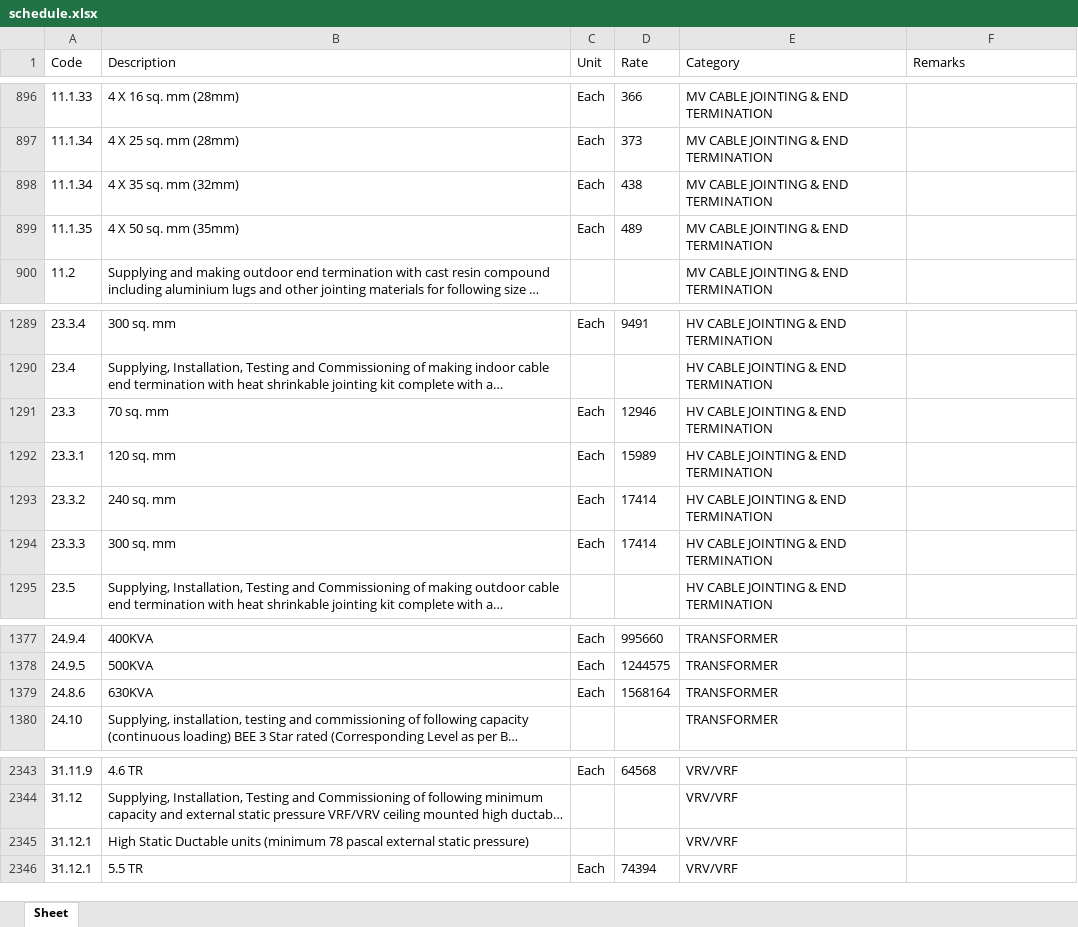
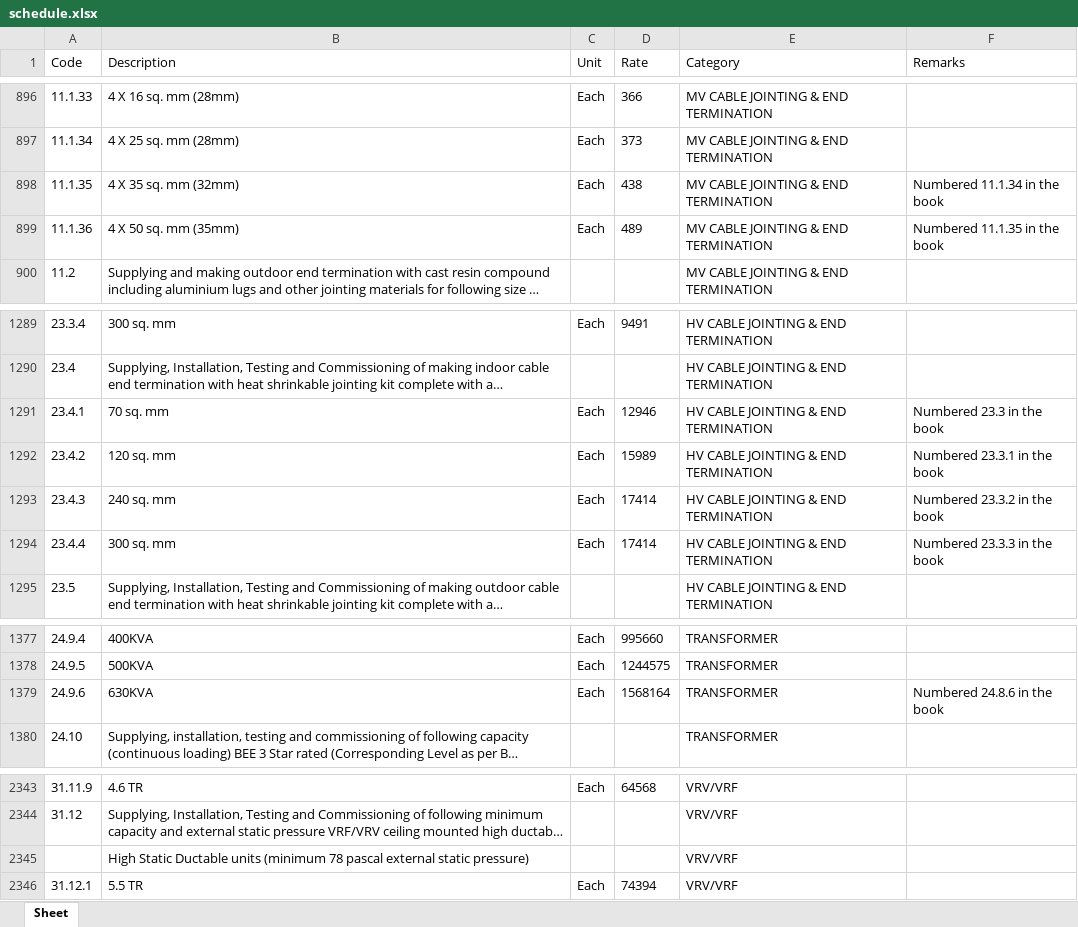
Before and after one commit to manuvarkey/GEstimator, an Excel workbook: spreadsheets/DSREM2025/schedule.xlsx, sheet Sheet, drawn as a sheet; only a part is shown, gaps mark what is left out; long unchanged cells end in …; values as stored, in another font and other column widths than the file's, no borders; removed rows and columns are numbered as before the commit, all else as after; the diff names each change by its address in the sheet, - before the commit and + after, or states it on an @@ line.

```diff
--- a/spreadsheets/DSREM2025/schedule.xlsx (sheet Sheet)
+++ b/spreadsheets/DSREM2025/schedule.xlsx (sheet Sheet)
-row 898: 11.1.34 | 4 X 35 sq. mm (32mm) | Each | 438 | MV CABLE JOINTING & END TERMINATION
-B898 (Description): 4 X 50 sq. mm (35mm)
+B898 (Description): 4 X 35 sq. mm (32mm)
-D898 (Rate): 489
+D898 (Rate): 438
-F898 (Remarks): (empty)
+F898 (Remarks): Numbered 11.1.34 in the book
+row 899: 11.1.36 | 4 X 50 sq. mm (35mm) | Each | 489 | MV CABLE JOINTING & END TERMINATION | Numbered 11.1.35 in the book
-A1291 (Code): 23.3
+A1291 (Code): 23.4.1
-F1291 (Remarks): (empty)
+F1291 (Remarks): Numbered 23.3 in the book
-A1292 (Code): 23.3.1
+A1292 (Code): 23.4.2
-F1292 (Remarks): (empty)
+F1292 (Remarks): Numbered 23.3.1 in the book
-A1293 (Code): 23.3.2
+A1293 (Code): 23.4.3
-F1293 (Remarks): (empty)
+F1293 (Remarks): Numbered 23.3.2 in the book
-A1294 (Code): 23.3.3
+A1294 (Code): 23.4.4
-F1294 (Remarks): (empty)
+F1294 (Remarks): Numbered 23.3.3 in the book
-A1379 (Code): 24.8.6
+A1379 (Code): 24.9.6
-F1379 (Remarks): (empty)
+F1379 (Remarks): Numbered 24.8.6 in the book
-A2345 (Code): 31.12.1
+A2345 (Code): (empty)
```
Also changed, not shown: spreadsheets/DSREM2025/analysis.xlsx, 10 other files.
